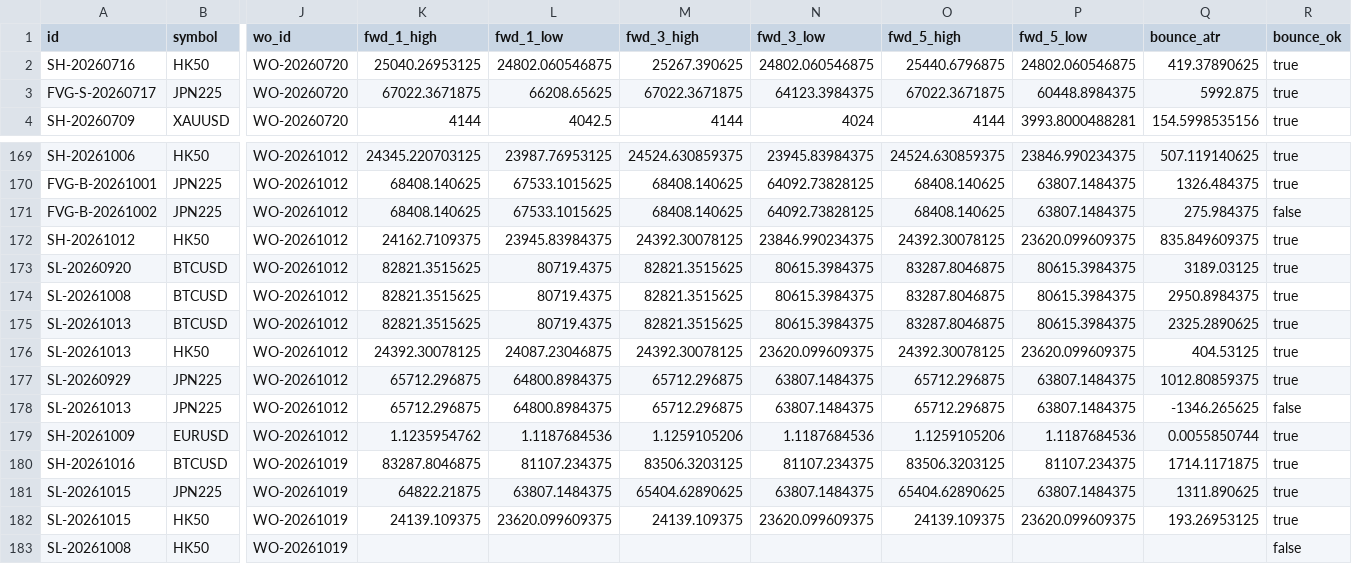
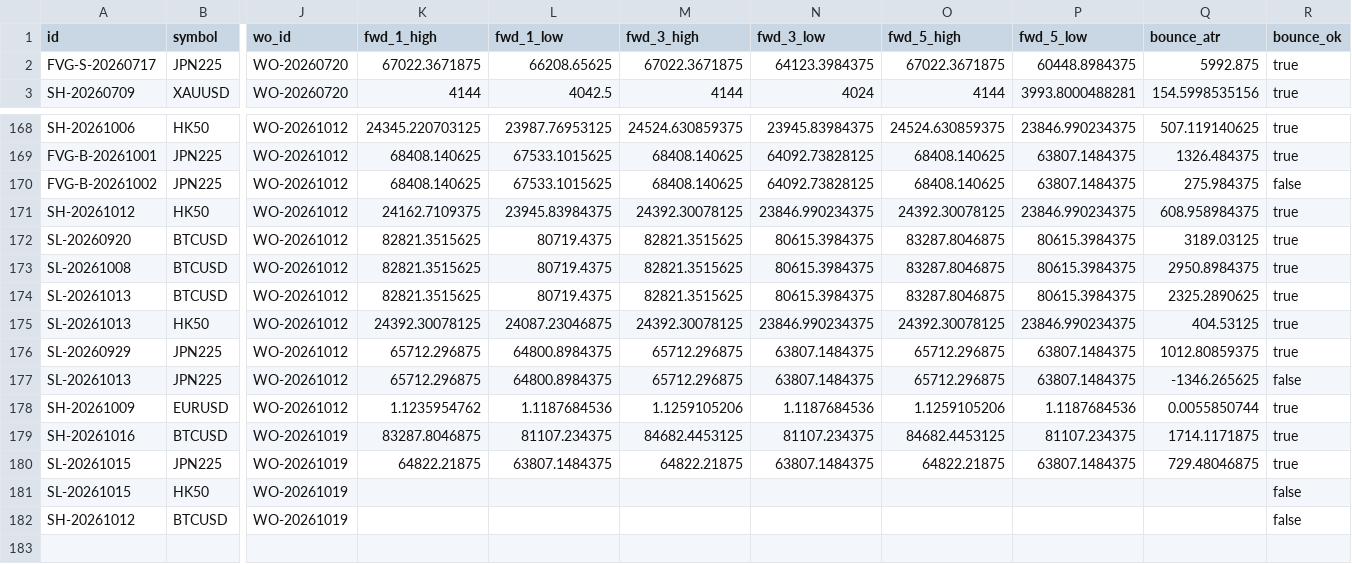
Before and after one commit to keenewong-ai/xauusd-bounce-live, a CSV file: data_hist.csv, drawn as a sheet; only a part is shown, gaps mark what is left out; removed rows and columns are numbered as before the commit, all else as after; rows hold the shown columns only; the diff names each change by its address in the sheet, - before the commit and + after, or states it on an @@ line.

```diff
--- a/data_hist.csv
+++ b/data_hist.csv
-row 2: SH-20260716 | HK50 | WO-20260720 | 25040.26953125 | 24802.060546875 | 25267.390625 | 24802.060546875 | 25440.6796875 | 24802.060546875 | 419.37890625 | true
-P171 (fwd_5_low): 23620.099609375
+P171 (fwd_5_low): 23846.990234375
-Q171 (bounce_atr): 835.849609375
+Q171 (bounce_atr): 608.958984375
-N175 (fwd_3_low): 23620.099609375
+N175 (fwd_3_low): 23846.990234375
-P175 (fwd_5_low): 23620.099609375
+P175 (fwd_5_low): 23846.990234375
-M179 (fwd_3_high): 83506.3203125
+M179 (fwd_3_high): 84682.4453125
-O179 (fwd_5_high): 83506.3203125
+O179 (fwd_5_high): 84682.4453125
-M180 (fwd_3_high): 65404.62890625
+M180 (fwd_3_high): 64822.21875
-O180 (fwd_5_high): 65404.62890625
+O180 (fwd_5_high): 64822.21875
-Q180 (bounce_atr): 1311.890625
+Q180 (bounce_atr): 729.48046875
-K181 (fwd_1_high): 24139.109375
+K181 (fwd_1_high): (empty)
-L181 (fwd_1_low): 23620.099609375
+L181 (fwd_1_low): (empty)
-M181 (fwd_3_high): 24139.109375
+M181 (fwd_3_high): (empty)
-N181 (fwd_3_low): 23620.099609375
+N181 (fwd_3_low): (empty)
-O181 (fwd_5_high): 24139.109375
+O181 (fwd_5_high): (empty)
-P181 (fwd_5_low): 23620.099609375
+P181 (fwd_5_low): (empty)
-Q181 (bounce_atr): 193.26953125
+Q181 (bounce_atr): (empty)
-R181 (bounce_ok): true
+R181 (bounce_ok): false
-row 183: SL-20261008 | HK50 | WO-20261019 |  |  |  |  |  |  |  | false
+row 182: SH-20261012 | BTCUSD | WO-20261019 |  |  |  |  |  |  |  | false
```
Also changed, not shown: data_levels.csv, 2 other files.
